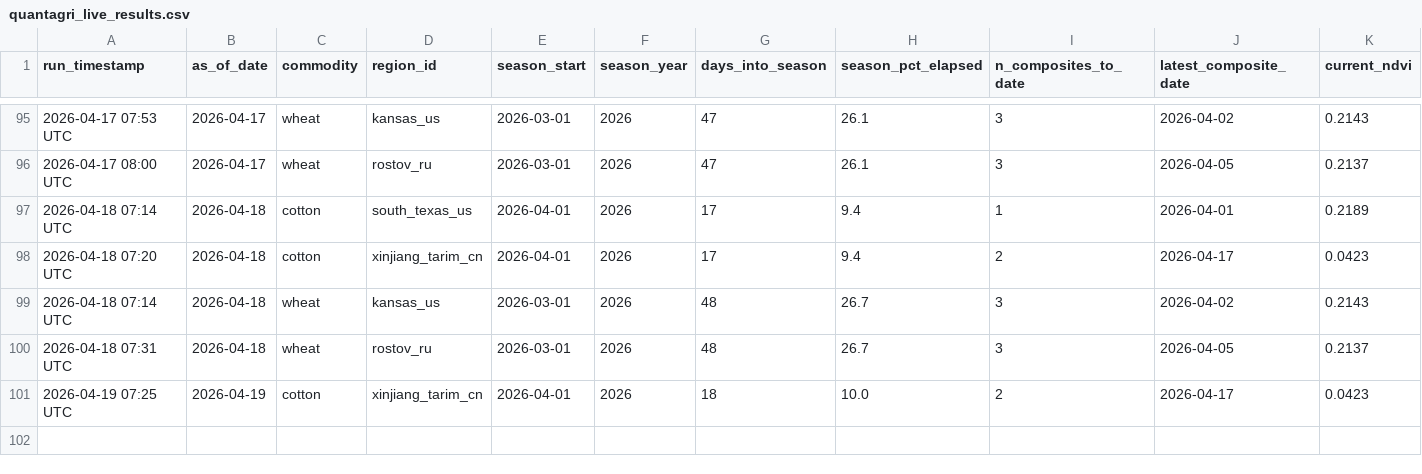
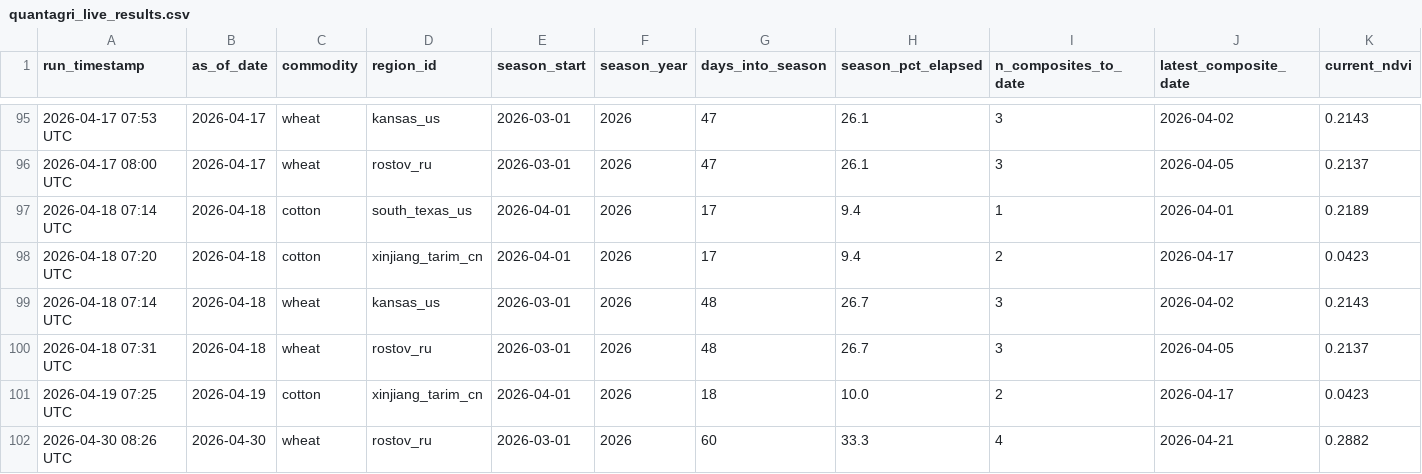
Before and after one commit to rmkenv/quantag, a CSV file: quantagri_live/quantagri_live_results.csv, drawn as a sheet; only a part is shown, gaps mark what is left out; rows hold the shown columns only; the diff names each change by its address in the sheet, - before the commit and + after, or states it on an @@ line.

```diff
--- a/quantagri_live/quantagri_live_results.csv
+++ b/quantagri_live/quantagri_live_results.csv
+row 102: 2026-04-30 08:26 UTC | 2026-04-30 | wheat | rostov_ru | 2026-03-01 | 2026 | 60 | 33.3 | 4 | 2026-04-21 | 0.2882
```
Also changed, not shown: quantagri_live/quantagri_live_alerts.csv, quantagri_live/quantagri_signal_scorecard.csv.
